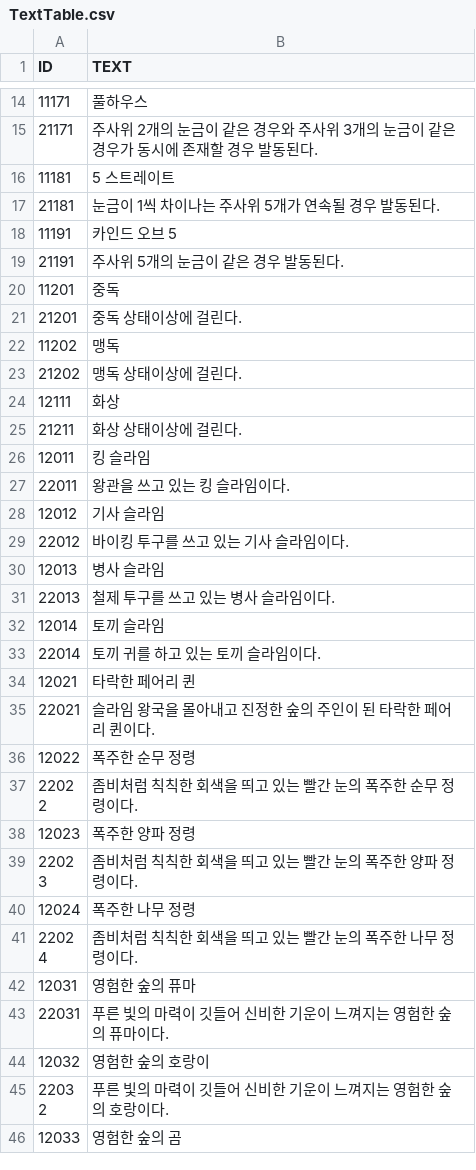
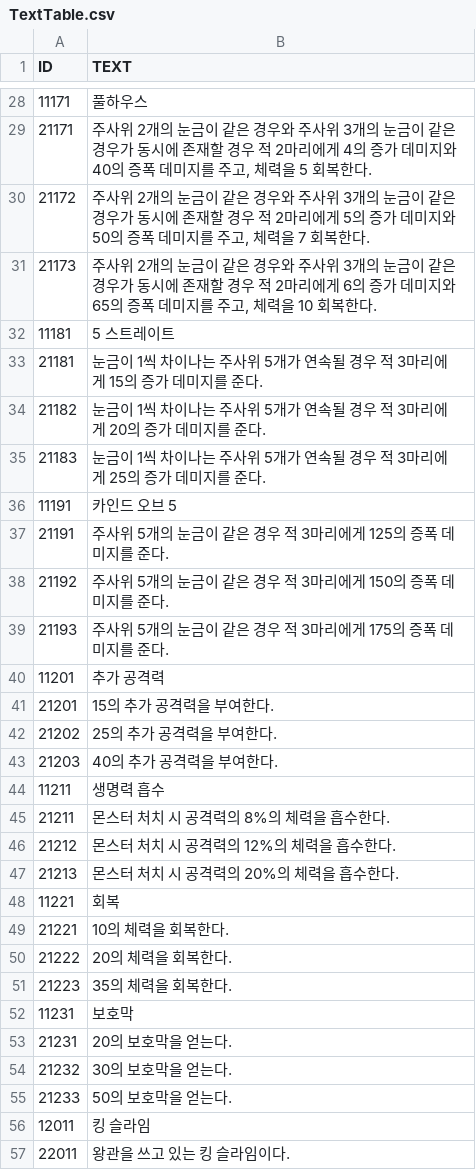
Before and after one commit to somersolt/Wizard-of-Dice, a CSV file: Assets/Resources/Table/TextTable.csv, drawn as a sheet; only a part is shown, gaps mark what is left out; the shorter side is filled out with more unchanged rows; the diff covers the shown part only.

```diff
--- a/Assets/Resources/Table/TextTable.csv
+++ b/Assets/Resources/Table/TextTable.csv
@@ -15 +29,3 @@
-21171,주사위 2개의 눈금이 같은 경우와 주사위 3개의 눈금이 같은 경우가 동시에 존재할 경우 발동된다.
+21171,"주사위 2개의 눈금이 같은 경우와 주사위 3개의 눈금이 같은 경우가 동시에 존재할 경우 적 2마리에게 4의 증가 데미지와 40의 증폭 데미지를 주고, 체력을 5 회복한다.",,
+21172,"주사위 2개의 눈금이 같은 경우와 주사위 3개의 눈금이 같은 경우가 동시에 존재할 경우 적 2마리에게 5의 증가 데미지와 50의 증폭 데미지를 주고, 체력을 7 회복한다.",,
+21173,"주사위 2개의 눈금이 같은 경우와 주사위 3개의 눈금이 같은 경우가 동시에 존재할 경우 적 2마리에게 6의 증가 데미지와 65의 증폭 데미지를 주고, 체력을 10 회복한다.",,
@@ -17 +33,3 @@
-21181,눈금이 1씩 차이나는 주사위 5개가 연속될 경우 발동된다.
+21181,눈금이 1씩 차이나는 주사위 5개가 연속될 경우 적 3마리에게 15의 증가 데미지를 준다.,,
+21182,눈금이 1씩 차이나는 주사위 5개가 연속될 경우 적 3마리에게 20의 증가 데미지를 준다.,,
+21183,눈금이 1씩 차이나는 주사위 5개가 연속될 경우 적 3마리에게 25의 증가 데미지를 준다.,,
@@ -19,7 +37,19 @@
-21191,주사위 5개의 눈금이 같은 경우 발동된다.
-11201,중독
-21201,중독 상태이상에 걸린다.
-11202,맹독
-21202,맹독 상태이상에 걸린다.
-12111,화상
-21211,화상 상태이상에 걸린다.
+21191,주사위 5개의 눈금이 같은 경우 적 3마리에게 125의 증폭 데미지를 준다.,,
+21192,주사위 5개의 눈금이 같은 경우 적 3마리에게 150의 증폭 데미지를 준다.,,
+21193,주사위 5개의 눈금이 같은 경우 적 3마리에게 175의 증폭 데미지를 준다.,,
+11201,추가 공격력,,
+21201,15의 추가 공격력을 부여한다.,,
+21202,25의 추가 공격력을 부여한다.,,
+21203,40의 추가 공격력을 부여한다.,,
+11211,생명력 흡수,,
+21211,몬스터 처치 시 공격력의 8%의 체력을 흡수한다.,,
+21212,몬스터 처치 시 공격력의 12%의 체력을 흡수한다.,,
+21213,몬스터 처치 시 공격력의 20%의 체력을 흡수한다.,,
+11221,회복,,
+21221,10의 체력을 회복한다.,,
+21222,20의 체력을 회복한다.,,
+21223,35의 체력을 회복한다.,,
+11231,보호막,,
+21231,20의 보호막을 얻는다.,,
+21232,30의 보호막을 얻는다.,,
+21233,50의 보호막을 얻는다.,,
```
Also changed, not shown: 14 added rows and 6 edited cells elsewhere in this file, Assets/Resources/Table/MagicBookTable.csv, Assets/Resources/Table/MonsterTable.csv, 9 other files.
